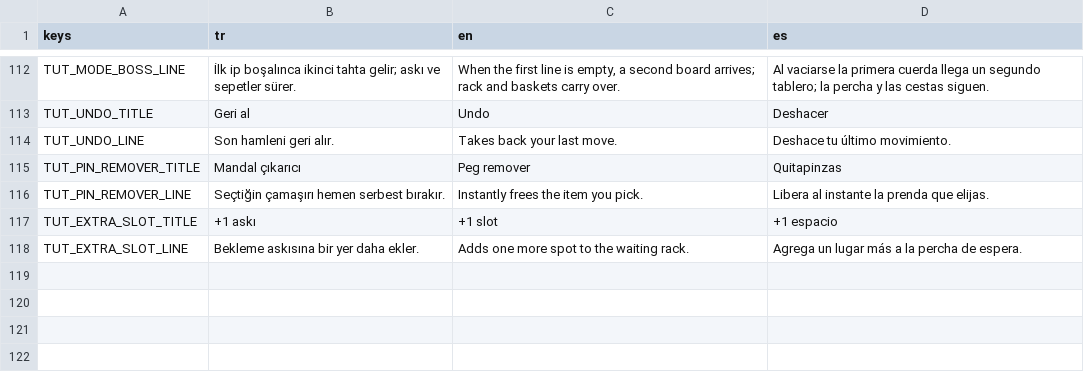
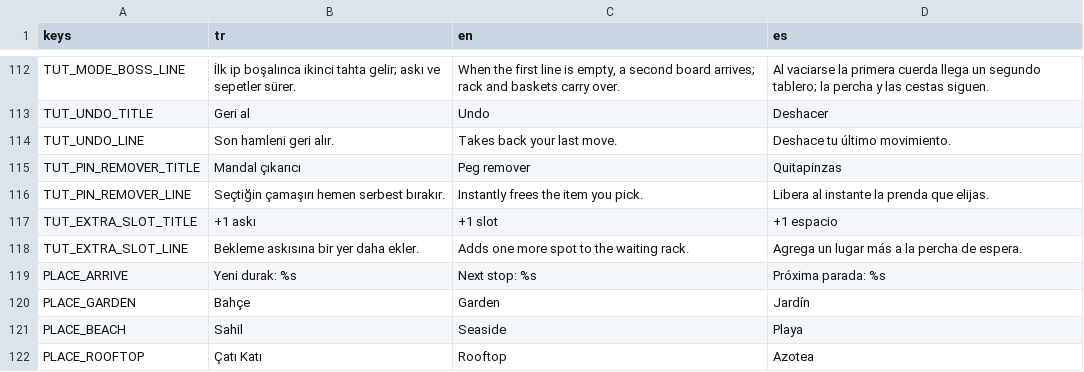
Before and after one commit to alperAygor/godot-games, a CSV file: CamasirIpi/data/i18n/strings.csv, drawn as a sheet; only a part is shown, gaps mark what is left out; the diff names each change by its address in the sheet, - before the commit and + after, or states it on an @@ line.

Commit message:
Çamaşır İpi: yeni mekânlar — sahil (41-80) ve çatı katı (81-120), mekân döngüsü ve geçiş

```diff
--- a/CamasirIpi/data/i18n/strings.csv
+++ b/CamasirIpi/data/i18n/strings.csv
+row 119: PLACE_ARRIVE | Yeni durak: %s | Next stop: %s | Próxima parada: %s
+row 120: PLACE_GARDEN | Bahçe | Garden | Jardín
+row 121: PLACE_BEACH | Sahil | Seaside | Playa
+row 122: PLACE_ROOFTOP | Çatı Katı | Rooftop | Azotea
```
Also changed, not shown: 45 other files.
